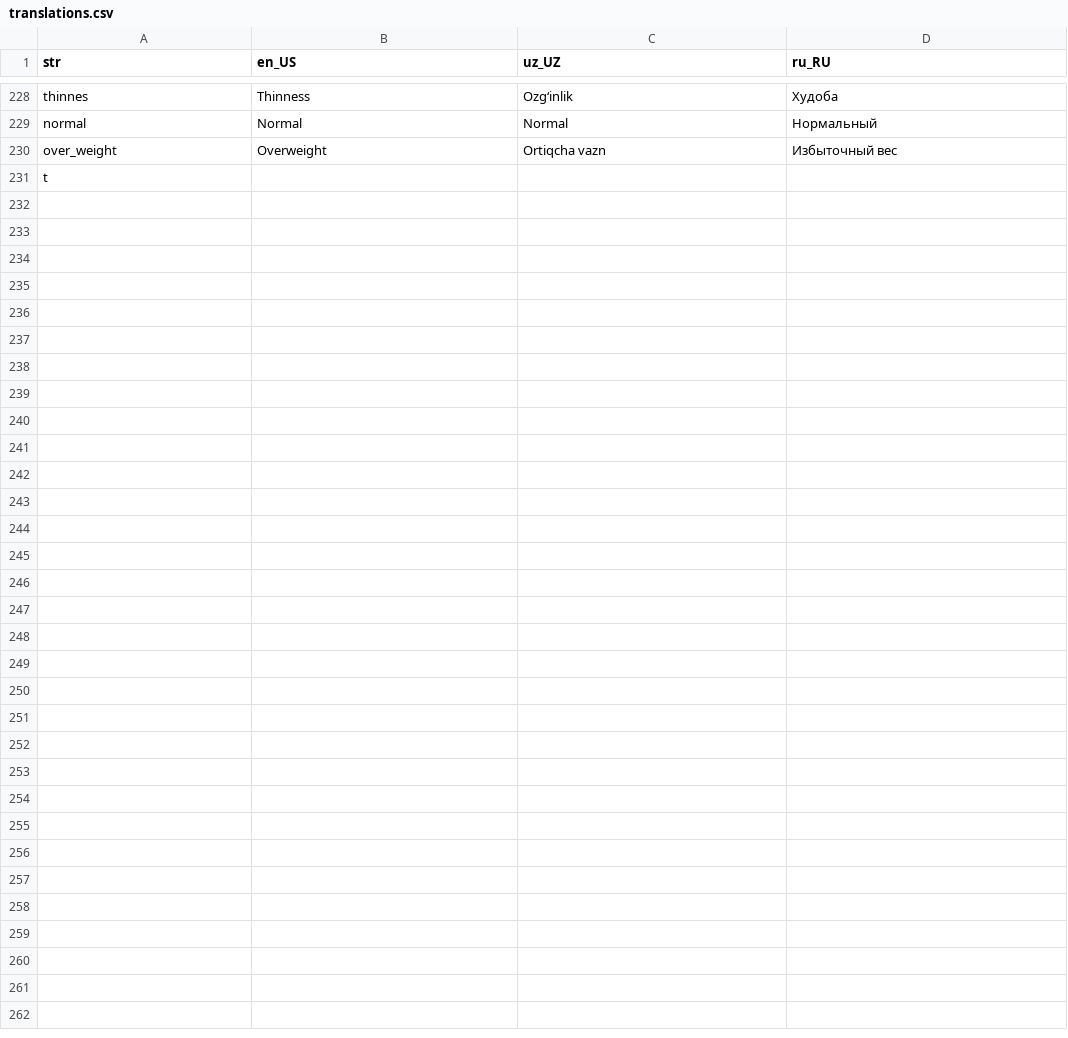
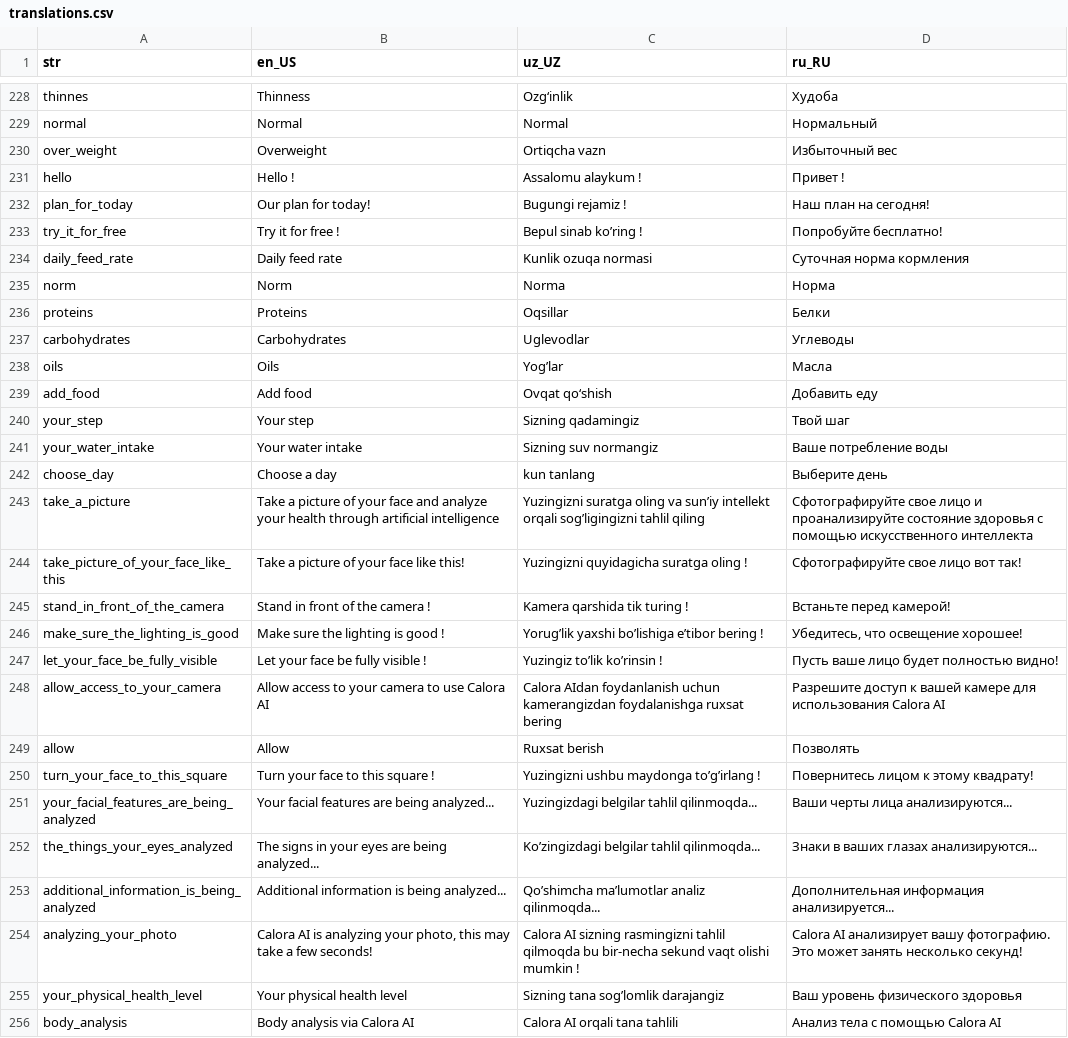
Before and after one commit to Calora-Ecosystem/calora_mobile, a CSV file: assets/localization/translations.csv, drawn as a sheet; only a part is shown, gaps mark what is left out.

Commit message:
daily and charts done

```diff
--- a/assets/localization/translations.csv
+++ b/assets/localization/translations.csv
@@ -230,2 +230,27 @@ normal,Normal,Normal,Нормальный
 over_weight,Overweight,Ortiqcha vazn,Избыточный вес
-t,,,
+hello,Hello !,Assalomu alaykum !,Привет !
+plan_for_today,Our plan for today!,Bugungi rejamiz !,Наш план на сегодня!
+try_it_for_free,Try it for free !,Bepul sinab ko’ring !,Попробуйте бесплатно!
+daily_feed_rate,Daily feed rate,Kunlik ozuqa normasi,Суточная норма кормления
+norm,Norm,Norma,Норма
+proteins,Proteins,Oqsillar,Белки
+carbohydrates,Carbohydrates,Uglevodlar,Углеводы
+oils,Oils,Yog’lar,Масла
+add_food,Add food,Ovqat qo‘shish,Добавить еду
+your_step,Your step,Sizning qadamingiz,Твой шаг
+your_water_intake,Your water intake,Sizning suv normangiz,Ваше потребление воды
+choose_day,Choose a day,kun tanlang,Выберите день
+take_a_picture,Take a picture of your face and analyze your health through artificial intelligence,Yuzingizni suratga oling va sun’iy intellekt orqali sog’ligingizni tahlil qiling,Сфотографируйте свое лицо и проанализируйте состояние здоровья с помощью искусственного интеллекта
+take_picture_of_your_face_like_this,Take a picture of your face like this!,Yuzingizni quyidagicha suratga oling !,Сфотографируйте свое лицо вот так!
+stand_in_front_of_the_camera,Stand in front of the camera !,Kamera qarshida tik turing !,Встаньте перед камерой!
+make_sure_the_lighting_is_good,Make sure the lighting is good !,Yorug’lik yaxshi bo’lishiga e’tibor bering !,"Убедитесь, что освещение хорошее!"
+let_your_face_be_fully_visible,Let your face be fully visible !,Yuzingiz to’lik ko’rinsin !,Пусть ваше лицо будет полностью видно!
+allow_access_to_your_camera,Allow access to your camera to use Calora AI,Calora AIdan foydanlanish uchun kamerangizdan foydalanishga ruxsat bering,Разрешите доступ к вашей камере для использования Calora AI
+allow,Allow,Ruxsat berish,Позволять
+turn_your_face_to_this_square,Turn your face to this square !,Yuzingizni ushbu maydonga to’g’irlang !,Повернитесь лицом к этому квадрату!
+your_facial_features_are_being_analyzed,Your facial features are being analyzed...,Yuzingizdagi belgilar tahlil qilinmoqda...,Ваши черты лица анализируются...
+the_things_your_eyes_analyzed,The signs in your eyes are being analyzed...,Ko’zingizdagi belgilar tahlil qilinmoqda...,Знаки в ваших глазах анализируются...
+additional_information_is_being_analyzed,Additional information is being analyzed...,Qo’shimcha ma’lumotlar analiz qilinmoqda...,Дополнительная информация анализируется...
+analyzing_your_photo,"Calora AI is analyzing your photo, this may take a few seconds!",Calora AI sizning rasmingizni tahlil qilmoqda bu bir-necha sekund vaqt olishi mumkin !,Calora AI анализирует вашу фотографию. Это может занять несколько секунд!
+your_physical_health_level,Your physical health level,Sizning tana sog’lomlik darajangiz,Ваш уровень физического здоровья
+body_analysis,Body analysis via Calora AI,Calora AI orqali tana tahlili,Анализ тела с помощью Calora AI
```
Also changed, not shown: 38 other files.
